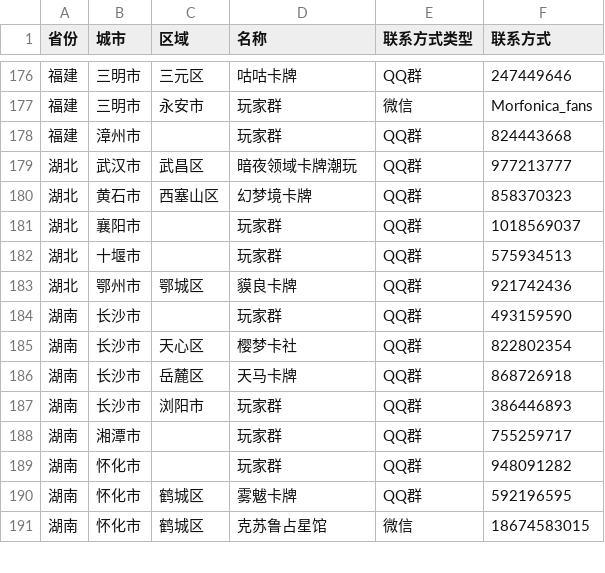
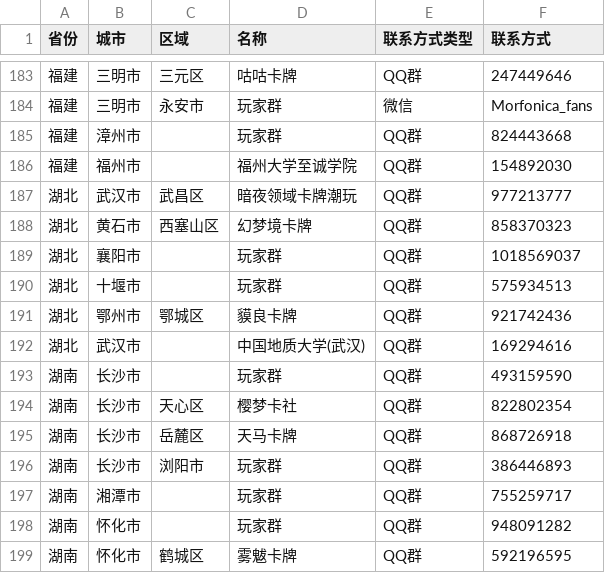
Before and after one commit to U-CLIMAX/TCGToolWS, a CSV file: src/assets/community/ws.csv, drawn as a sheet; only a part is shown, gaps mark what is left out; the shorter side is filled out with more unchanged rows; the diff covers the shown part only; the diff names each change by its address in the sheet, - before the commit and + after, or states it on an @@ line.

```diff
--- a/src/assets/community/ws.csv
+++ b/src/assets/community/ws.csv
+row 186: 福建 | 福州市 |  | 福州大学至诚学院 | QQ群 | 154892030
+row 192: 湖北 | 武汉市 |  | 中国地质大学(武汉) | QQ群 | 169294616
```
Also changed, not shown: 7 added rows and 3 edited cells elsewhere in this file.
